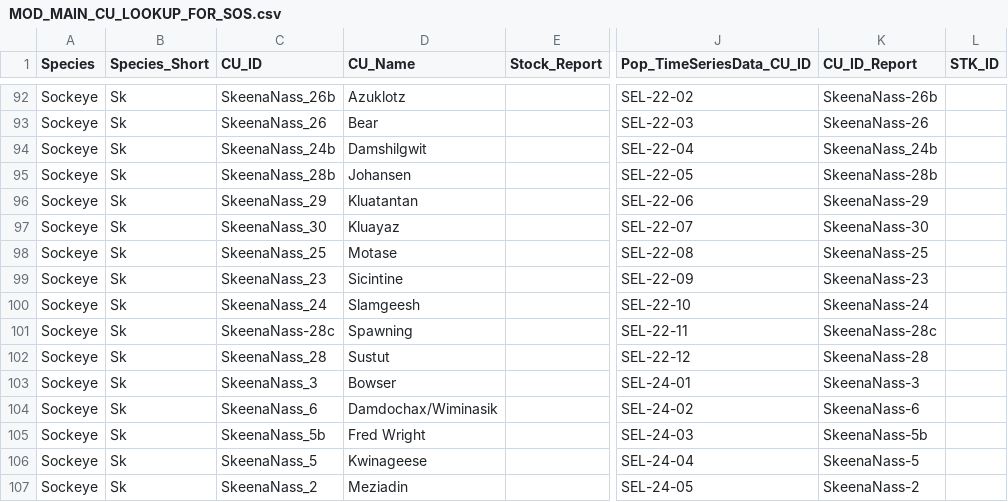
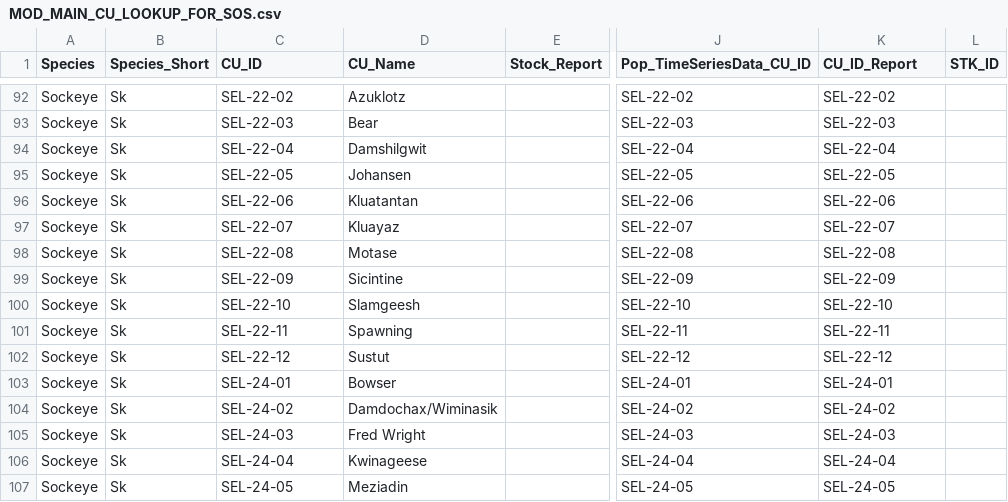
Before and after one commit to SOLV-Code/Scanner-Data-Processing, a CSV file: DATA_LOOKUP_FILES/MOD_MAIN_CU_LOOKUP_FOR_SOS.csv, drawn as a sheet; only a part is shown, gaps mark what is left out; the diff covers the shown part only; the diff names each change by its address in the sheet, - before the commit and + after, or states it on an @@ line.

```diff
--- a/DATA_LOOKUP_FILES/MOD_MAIN_CU_LOOKUP_FOR_SOS.csv
+++ b/DATA_LOOKUP_FILES/MOD_MAIN_CU_LOOKUP_FOR_SOS.csv
-C92 (CU_ID): SkeenaNass_26b
+C92 (CU_ID): SEL-22-02
-K92 (CU_ID_Report): SkeenaNass-26b
+K92 (CU_ID_Report): SEL-22-02
-C93 (CU_ID): SkeenaNass_26
+C93 (CU_ID): SEL-22-03
-K93 (CU_ID_Report): SkeenaNass-26
+K93 (CU_ID_Report): SEL-22-03
-C94 (CU_ID): SkeenaNass_24b
+C94 (CU_ID): SEL-22-04
-K94 (CU_ID_Report): SkeenaNass_24b
+K94 (CU_ID_Report): SEL-22-04
-C95 (CU_ID): SkeenaNass_28b
+C95 (CU_ID): SEL-22-05
-K95 (CU_ID_Report): SkeenaNass-28b
+K95 (CU_ID_Report): SEL-22-05
-C96 (CU_ID): SkeenaNass_29
+C96 (CU_ID): SEL-22-06
-K96 (CU_ID_Report): SkeenaNass-29
+K96 (CU_ID_Report): SEL-22-06
-C97 (CU_ID): SkeenaNass_30
+C97 (CU_ID): SEL-22-07
-K97 (CU_ID_Report): SkeenaNass-30
+K97 (CU_ID_Report): SEL-22-07
-C98 (CU_ID): SkeenaNass_25
+C98 (CU_ID): SEL-22-08
-K98 (CU_ID_Report): SkeenaNass-25
+K98 (CU_ID_Report): SEL-22-08
-C99 (CU_ID): SkeenaNass_23
+C99 (CU_ID): SEL-22-09
-K99 (CU_ID_Report): SkeenaNass-23
+K99 (CU_ID_Report): SEL-22-09
-C100 (CU_ID): SkeenaNass_24
+C100 (CU_ID): SEL-22-10
-K100 (CU_ID_Report): SkeenaNass-24
+K100 (CU_ID_Report): SEL-22-10
-C101 (CU_ID): SkeenaNass-28c
+C101 (CU_ID): SEL-22-11
-K101 (CU_ID_Report): SkeenaNass-28c
+K101 (CU_ID_Report): SEL-22-11
-C102 (CU_ID): SkeenaNass_28
+C102 (CU_ID): SEL-22-12
-K102 (CU_ID_Report): SkeenaNass-28
+K102 (CU_ID_Report): SEL-22-12
-C103 (CU_ID): SkeenaNass_3
+C103 (CU_ID): SEL-24-01
-K103 (CU_ID_Report): SkeenaNass-3
+K103 (CU_ID_Report): SEL-24-01
-C104 (CU_ID): SkeenaNass_6
+C104 (CU_ID): SEL-24-02
-K104 (CU_ID_Report): SkeenaNass-6
+K104 (CU_ID_Report): SEL-24-02
-C105 (CU_ID): SkeenaNass_5b
+C105 (CU_ID): SEL-24-03
-K105 (CU_ID_Report): SkeenaNass-5b
+K105 (CU_ID_Report): SEL-24-03
-C106 (CU_ID): SkeenaNass_5
+C106 (CU_ID): SEL-24-04
-K106 (CU_ID_Report): SkeenaNass-5
+K106 (CU_ID_Report): SEL-24-04
-C107 (CU_ID): SkeenaNass_2
+C107 (CU_ID): SEL-24-05
-K107 (CU_ID_Report): SkeenaNass-2
+K107 (CU_ID_Report): SEL-24-05
```
Also changed, not shown: 68 edited cells elsewhere in this file, 4 other files.
